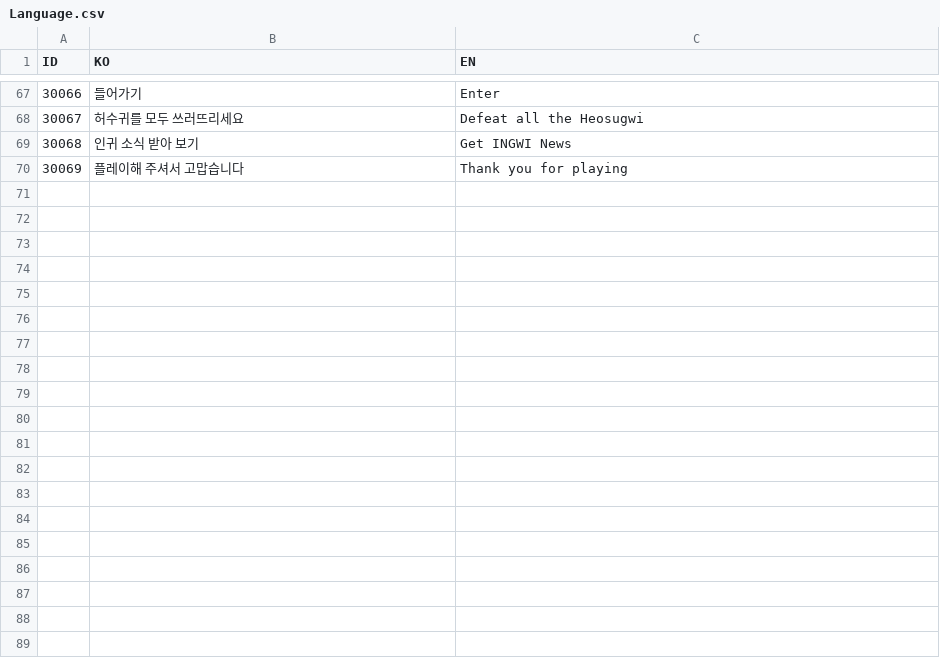
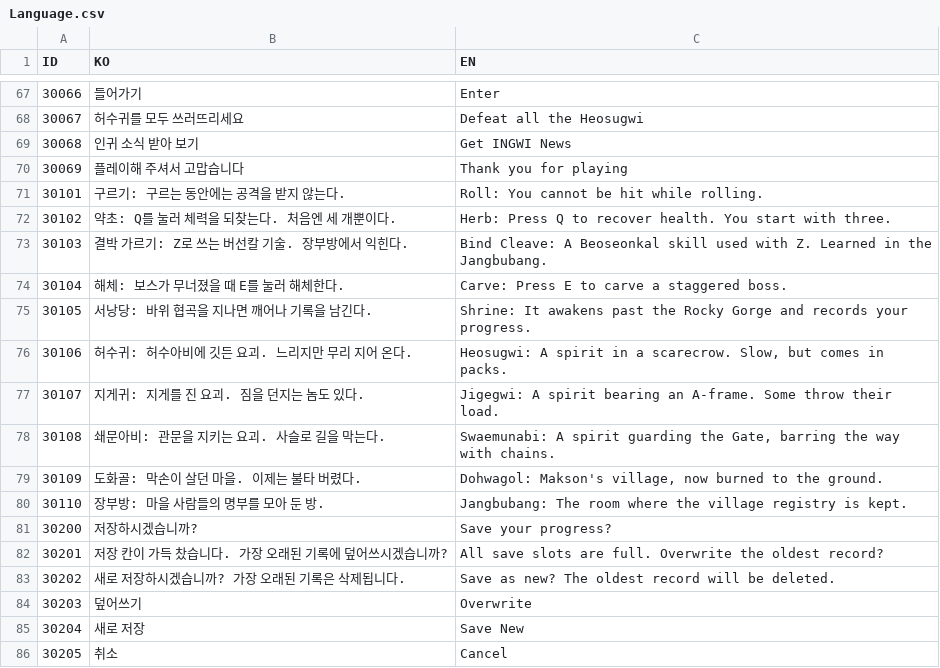
Before and after one commit to lkhwcf-arch/Human_Ghost-, a CSV file: Assets/Data/Csv/Language.csv, drawn as a sheet; only a part is shown, gaps mark what is left out; the diff names each change by its address in the sheet, - before the commit and + after, or states it on an @@ line.

```diff
--- a/Assets/Data/Csv/Language.csv
+++ b/Assets/Data/Csv/Language.csv
+row 71: 30101 | 구르기: 구르는 동안에는 공격을 받지 않는다. | Roll: You cannot be hit while rolling.
+row 72: 30102 | 약초: Q를 눌러 체력을 되찾는다. 처음엔 세 개뿐이다. | Herb: Press Q to recover health. You start with three.
+row 73: 30103 | 결박 가르기: Z로 쓰는 버선칼 기술. 장부방에서 익힌다. | Bind Cleave: A Beoseonkal skill used with Z. Learned in the Jangbubang.
+row 74: 30104 | 해체: 보스가 무너졌을 때 E를 눌러 해체한다. | Carve: Press E to carve a staggered boss.
+row 75: 30105 | 서낭당: 바위 협곡을 지나면 깨어나 기록을 남긴다. | Shrine: It awakens past the Rocky Gorge and records your progress.
+row 76: 30106 | 허수귀: 허수아비에 깃든 요괴. 느리지만 무리 지어 온다. | Heosugwi: A spirit in a scarecrow. Slow, but comes in packs.
+row 77: 30107 | 지게귀: 지게를 진 요괴. 짐을 던지는 놈도 있다. | Jigegwi: A spirit bearing an A-frame. Some throw their load.
+row 78: 30108 | 쇄문아비: 관문을 지키는 요괴. 사슬로 길을 막는다. | Swaemunabi: A spirit guarding the Gate, barring the way with chains.
+row 79: 30109 | 도화골: 막손이 살던 마을. 이제는 불타 버렸다. | Dohwagol: Makson's village, now burned to the ground.
+row 80: 30110 | 장부방: 마을 사람들의 명부를 모아 둔 방. | Jangbubang: The room where the village registry is kept.
+row 81: 30200 | 저장하시겠습니까? | Save your progress?
+row 82: 30201 | 저장 칸이 가득 찼습니다. 가장 오래된 기록에 덮어쓰시겠습니까? | All save slots are full. Overwrite the oldest record?
+row 83: 30202 | 새로 저장하시겠습니까? 가장 오래된 기록은 삭제됩니다. | Save as new? The oldest record will be deleted.
+row 84: 30203 | 덮어쓰기 | Overwrite
+row 85: 30204 | 새로 저장 | Save New
+row 86: 30205 | 취소 | Cancel
```
Also changed, not shown: 5 other files.
